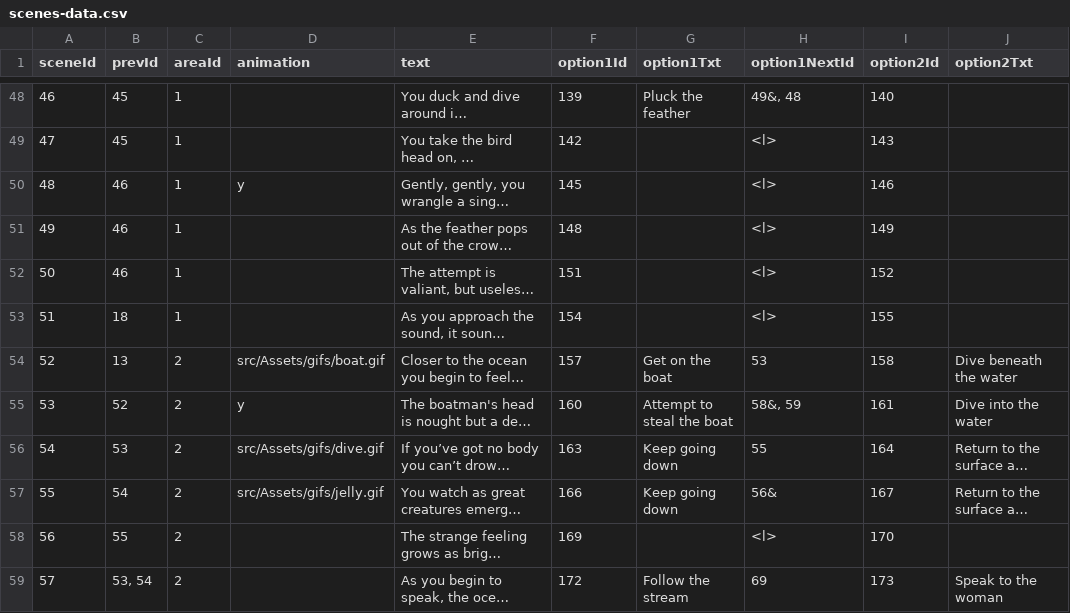
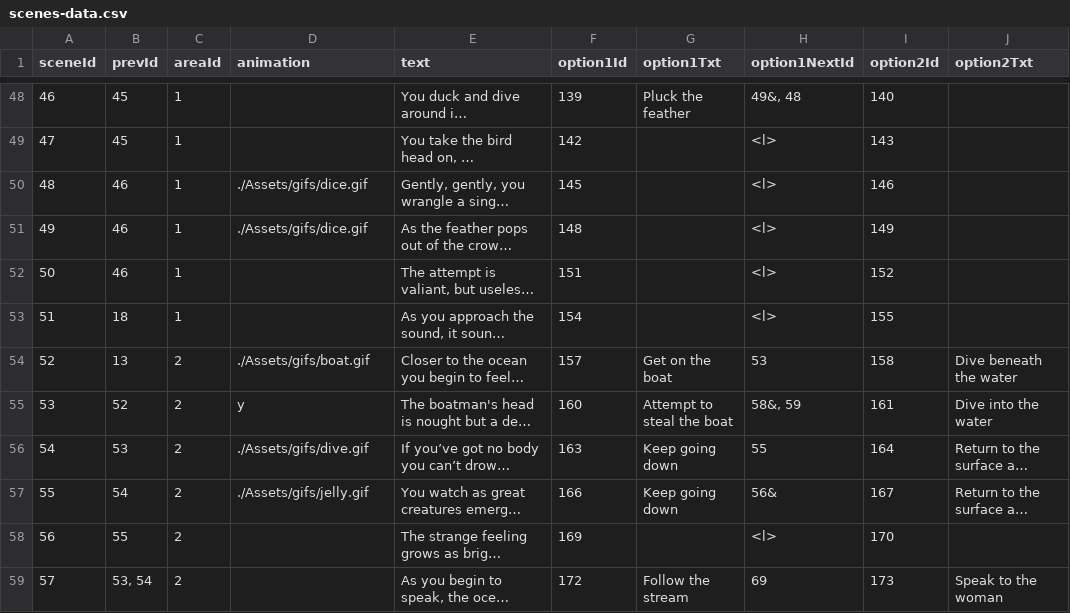
Before and after one commit to sleephawk/adventure-game, a CSV file: src/data/scenes-data.csv, drawn as a sheet; only a part is shown, gaps mark what is left out; long unchanged cells end in …; the diff covers the shown part only; the diff names each change by its address in the sheet, - before the commit and + after, or states it on an @@ line.

```diff
--- a/src/data/scenes-data.csv
+++ b/src/data/scenes-data.csv
-D50 (animation): y
+D50 (animation): ./Assets/gifs/dice.gif
-D51 (animation): (empty)
+D51 (animation): ./Assets/gifs/dice.gif
-D54 (animation): src/Assets/gifs/boat.gif
+D54 (animation): ./Assets/gifs/boat.gif
-D56 (animation): src/Assets/gifs/dive.gif
+D56 (animation): ./Assets/gifs/dive.gif
-D57 (animation): src/Assets/gifs/jelly.gif
+D57 (animation): ./Assets/gifs/jelly.gif
```
Also changed, not shown: 19 edited cells elsewhere in this file, 45 other files.
